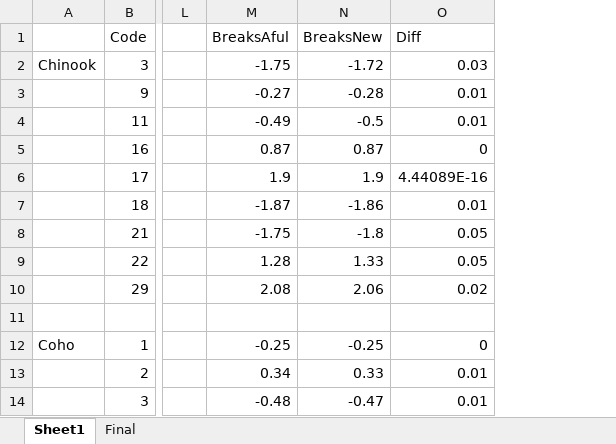
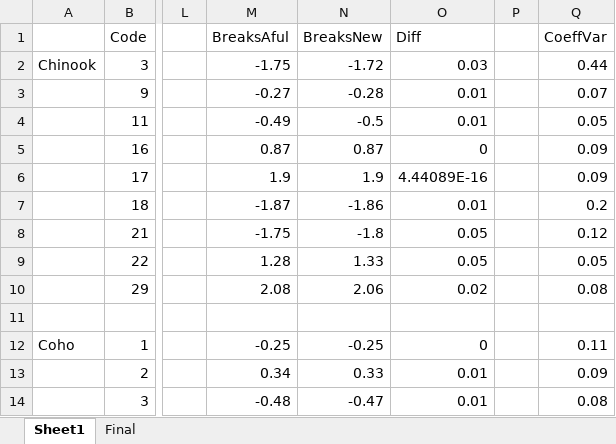
Before and after one commit to themacfreezie/survey, an Excel workbook: data/clean/AR_methods.xlsx, sheet Sheet1, drawn as a sheet; only a part is shown, gaps mark what is left out; values as stored, in another font and other column widths than the file's, no borders; the diff names each change by its address in the sheet, - before the commit and + after, or states it on an @@ line.

```diff
--- a/data/clean/AR_methods.xlsx (sheet Sheet1)
+++ b/data/clean/AR_methods.xlsx (sheet Sheet1)
+column P, empty
+column Q (CoeffVar), rows 2-14: 0.44 | 0.07 | 0.05 | 0.09 | 0.09 | 0.2 | 0.12 | 0.05 | 0.08 |  | 0.11 | 0.09 | 0.08
```
Also changed, not shown: sheet Final, 13 other files.
